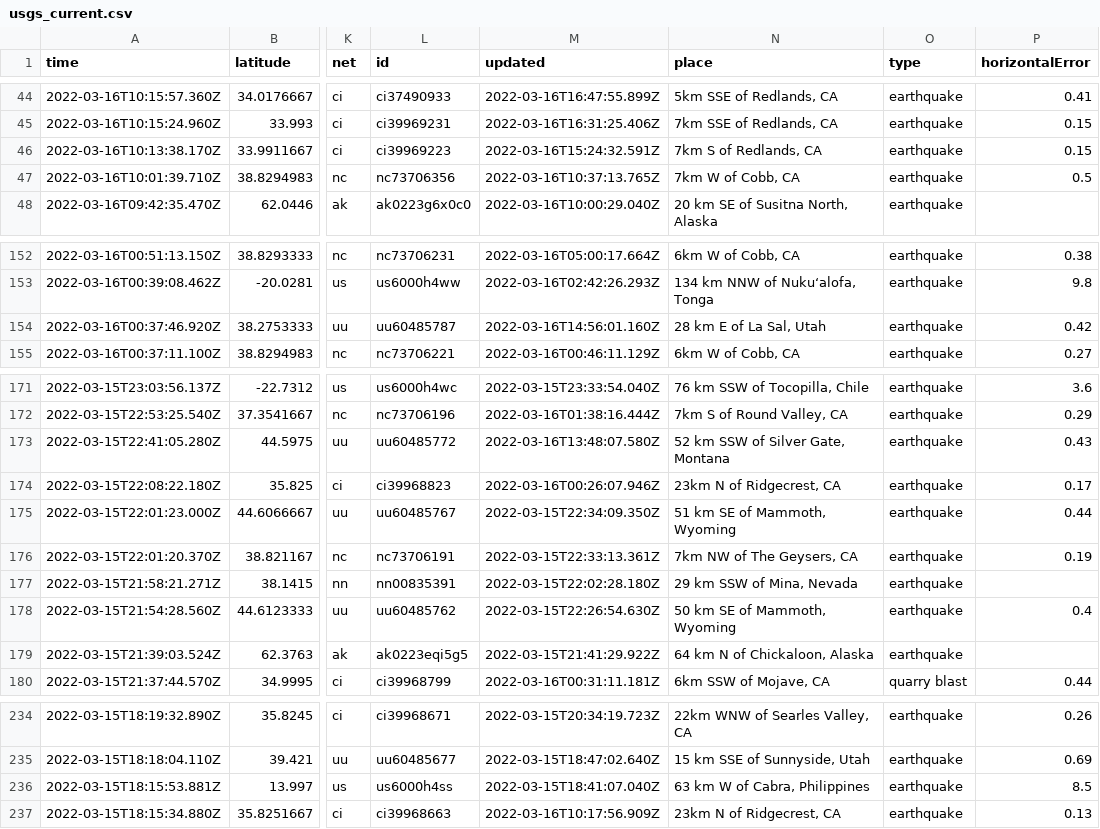
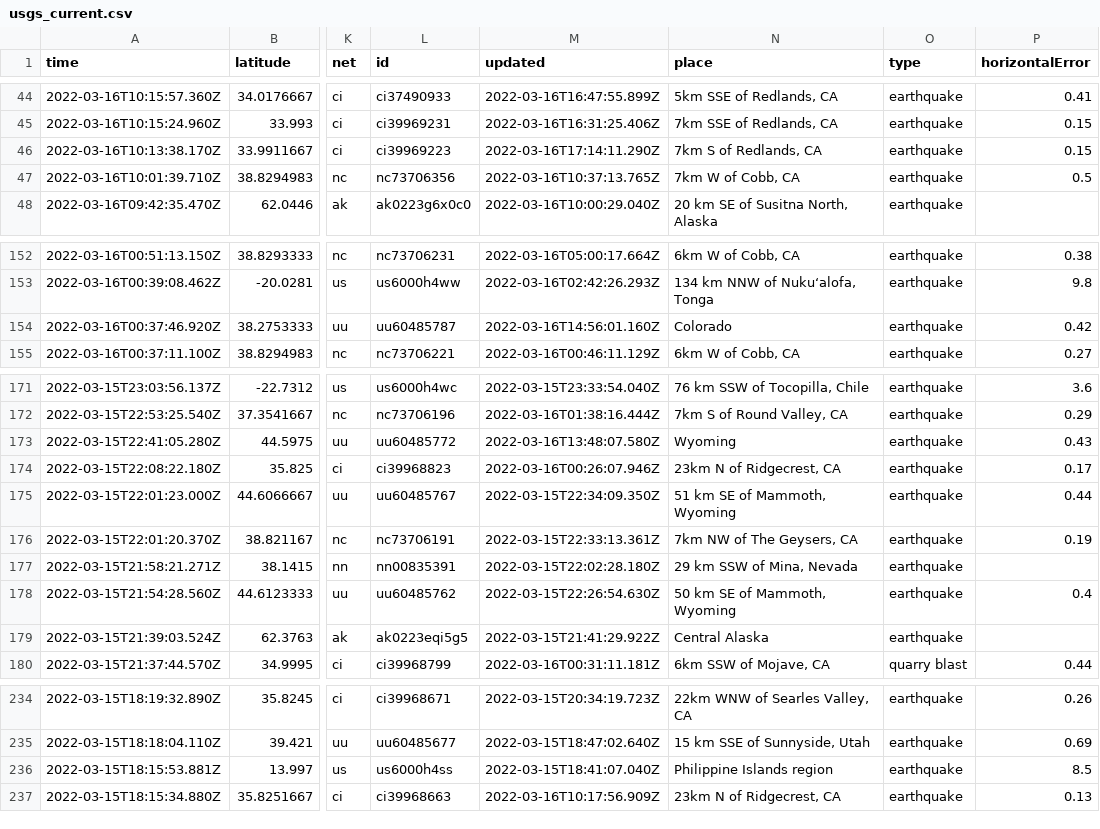
Before and after one commit to JohnnyBerkeley/Nicar2022_actions, a CSV file: usgs_current.csv, drawn as a sheet; only a part is shown, gaps mark what is left out; the diff covers the shown part only; the diff names each change by its address in the sheet, - before the commit and + after, or states it on an @@ line.

```diff
--- a/usgs_current.csv
+++ b/usgs_current.csv
-M46 (updated): 2022-03-16T15:24:32.591Z
+M46 (updated): 2022-03-16T17:14:11.290Z
-N154 (place): 28 km E of La Sal, Utah
+N154 (place): Colorado
-N173 (place): 52 km SSW of Silver Gate, Montana
+N173 (place): Wyoming
-N179 (place): 64 km N of Chickaloon, Alaska
+N179 (place): Central Alaska
-N236 (place): 63 km W of Cabra, Philippines
+N236 (place): Philippine Islands region
```
Also changed, not shown: 1 added row, 3 removed rows and 8 edited cells elsewhere in this file.
